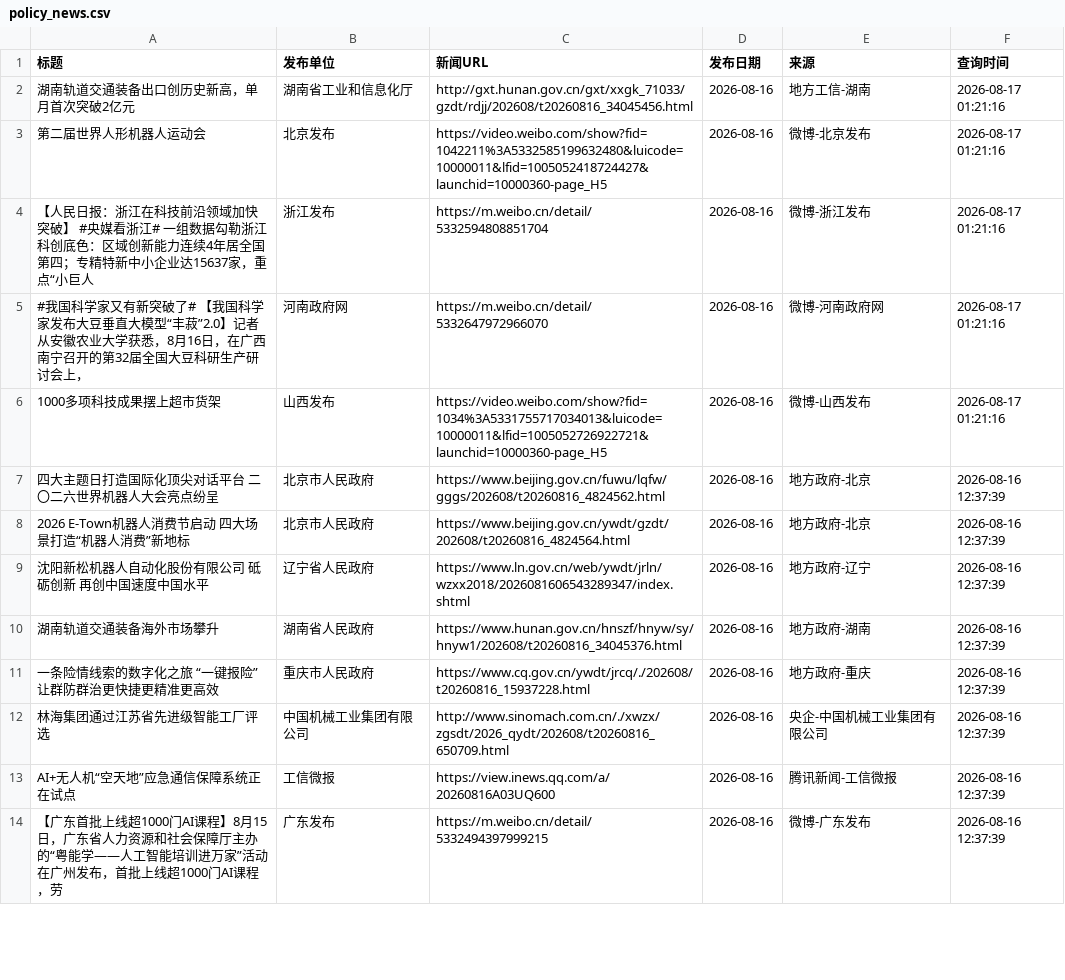
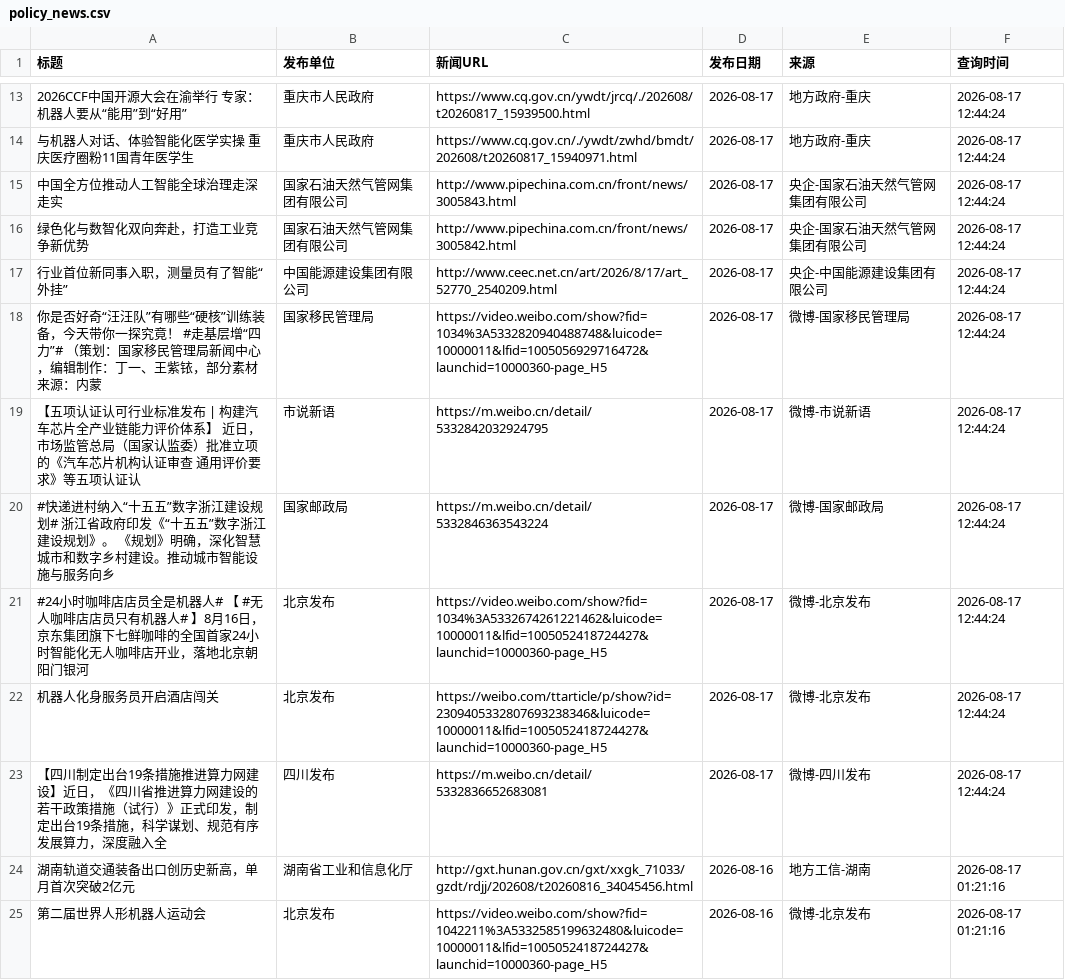
Before and after one commit to guluor-w/Automated-news-scraping, a CSV file: docs/data/policy_news.csv, drawn as a sheet; only a part is shown, gaps mark what is left out; the shorter side is filled out with more unchanged rows; the diff covers the shown part only.

```diff
--- a/docs/data/policy_news.csv
+++ b/docs/data/policy_news.csv
@@ -2 +13,12 @@
+2026CCF中国开源大会在渝举行 专家：机器人要从“能用”到“好用”,重庆市人民政府,https://www.cq.gov.cn/ywdt/jrcq/./202608/t20260817_15939500.html,2026-08-17,地方政府-重庆,2026-08-17 12:44:24
+与机器人对话、体验智能化医学实操 重庆医疗圈粉11国青年医学生,重庆市人民政府,https://www.cq.gov.cn/./ywdt/zwhd/bmdt/202608/t20260817_15940971.html,2026-08-17,地方政府-重庆,2026-08-17 12:44:24
+中国全方位推动人工智能全球治理走深走实,国家石油天然气管网集团有限公司,http://www.pipechina.com.cn/front/news/3005843.html,2026-08-17,央企-国家石油天然气管网集团有限公司,2026-08-17 12:44:24
+绿色化与数智化双向奔赴，打造工业竞争新优势,国家石油天然气管网集团有限公司,http://www.pipechina.com.cn/front/news/3005842.html,2026-08-17,央企-国家石油天然气管网集团有限公司,2026-08-17 12:44:24
+行业首位新同事入职，测量员有了智能“外挂”,中国能源建设集团有限公司,http://www.ceec.net.cn/art/2026/8/17/art_52770_2540209.html,2026-08-17,央企-中国能源建设集团有限公司,2026-08-17 12:44:24
+你是否好奇“汪汪队”有哪些“硬核”训练装备，今天带你一探究竟！ #走基层增“四力”# （策划：国家移民管理局新闻中心，编辑制作：丁一、王紫铱，部分素材来源：内蒙,国家移民管理局,https://video.weibo.com/show?fid=1034%3A5332820940488748&luicode=10000011&lfid=1005056929716472&launchid=10000360-page_H5,2026-08-17,微博-国家移民管理局,2026-08-17 12:44:24
+【五项认证认可行业标准发布 | 构建汽车芯片全产业链能力评价体系】 近日，市场监管总局（国家认监委）批准立项的《汽车芯片机构认证审查 通用评价要求》等五项认证认,市说新语,https://m.weibo.cn/detail/5332842032924795,2026-08-17,微博-市说新语,2026-08-17 12:44:24
+#快递进村纳入“十五五”数字浙江建设规划# 浙江省政府印发《“十五五”数字浙江建设规划》。 《规划》明确，深化智慧城市和数字乡村建设。推动城市智能设施与服务向乡,国家邮政局,https://m.weibo.cn/detail/5332846363543224,2026-08-17,微博-国家邮政局,2026-08-17 12:44:24
+#24小时咖啡店店员全是机器人# 【 #无人咖啡店店员只有机器人# 】8月16日，京东集团旗下七鲜咖啡的全国首家24小时智能化无人咖啡店开业，落地北京朝阳门银河,北京发布,https://video.weibo.com/show?fid=1034%3A5332674261221462&luicode=10000011&lfid=1005052418724427&launchid=10000360-page_H5,2026-08-17,微博-北京发布,2026-08-17 12:44:24
+机器人化身服务员开启酒店闯关,北京发布,https://weibo.com/ttarticle/p/show?id=2309405332807693238346&luicode=10000011&lfid=1005052418724427&launchid=10000360-page_H5,2026-08-17,微博-北京发布,2026-08-17 12:44:24
+【四川制定出台19条措施推进算力网建设】近日，《四川省推进算力网建设的若干政策措施（试行）》正式印发，制定出台19条措施，科学谋划、规范有序发展算力，深度融入全,四川发布,https://m.weibo.cn/detail/5332836652683081,2026-08-17,微博-四川发布,2026-08-17 12:44:24
 湖南轨道交通装备出口创历史新高，单月首次突破2亿元,湖南省工业和信息化厅,http://gxt.hunan.gov.cn/gxt/xxgk_71033/gzdt/rdjj/202608/t20260816_34045456.html,2026-08-16,地方工信-湖南,2026-08-17 01:21:16
```
Also changed, not shown: 11 added rows elsewhere in this file, 3 other files.
